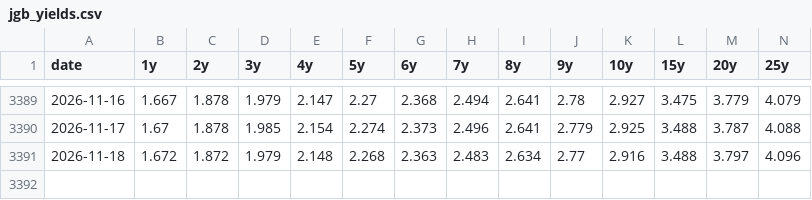
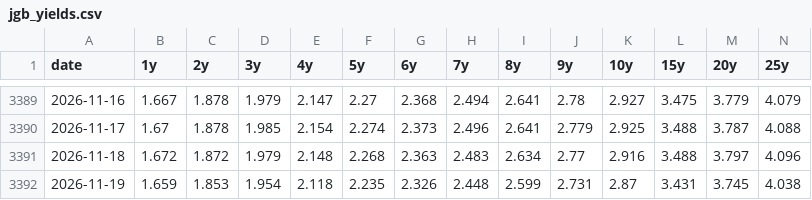
Before and after one commit to olehakengo-svg/fx-ai-trader, a CSV file: data/external/rate_anchor/jgb_yields.csv, drawn as a sheet; only a part is shown, gaps mark what is left out; rows hold the shown columns only; the diff names each change by its address in the sheet, - before the commit and + after, or states it on an @@ line.

```diff
--- a/data/external/rate_anchor/jgb_yields.csv
+++ b/data/external/rate_anchor/jgb_yields.csv
+row 3392: 2026-11-19 | 1.659 | 1.853 | 1.954 | 2.118 | 2.235 | 2.326 | 2.448 | 2.599 | 2.731 | 2.87 | 3.431 | 3.745 | 4.038
```
Also changed, not shown: data/external/rate_anchor/us_treasury_yields.csv, data/external/rate_anchor/zn_f_daily.csv, 2 other files.
